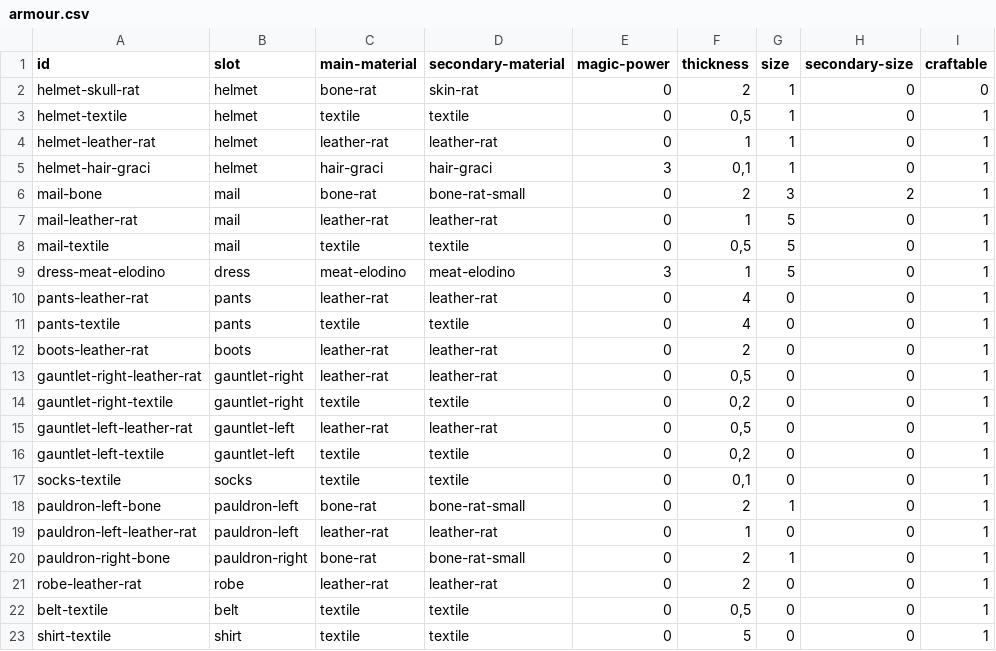
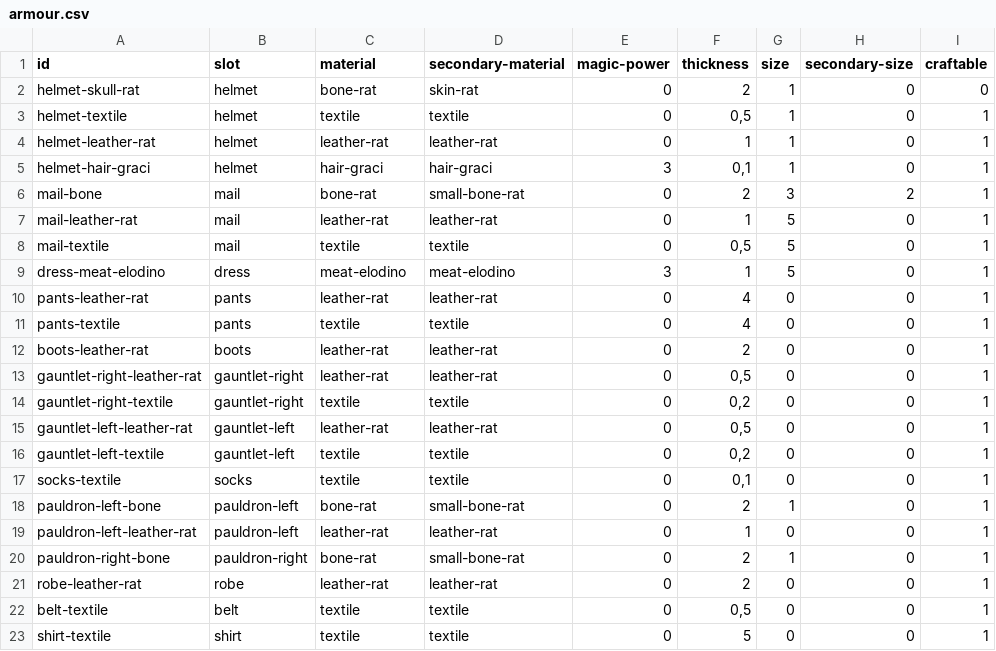
Before and after one commit to ineveraskedforthis/2, a CSV file: game_content/tables/armour.csv, drawn as a sheet; only a part is shown; the diff names each change by its address in the sheet, - before the commit and + after, or states it on an @@ line.

Commit message:
improve code generation further, generate classes for weapons and armour

```diff
--- a/game_content/tables/armour.csv
+++ b/game_content/tables/armour.csv
-C1: main-material
+C1: material
-D6 (secondary-material): bone-rat-small
+D6 (secondary-material): small-bone-rat
-D18 (secondary-material): bone-rat-small
+D18 (secondary-material): small-bone-rat
-D20 (secondary-material): bone-rat-small
+D20 (secondary-material): small-bone-rat
```
Also changed, not shown: game_content/tables/materials.csv, game_content/tables/weapon.csv, 7 other files.
